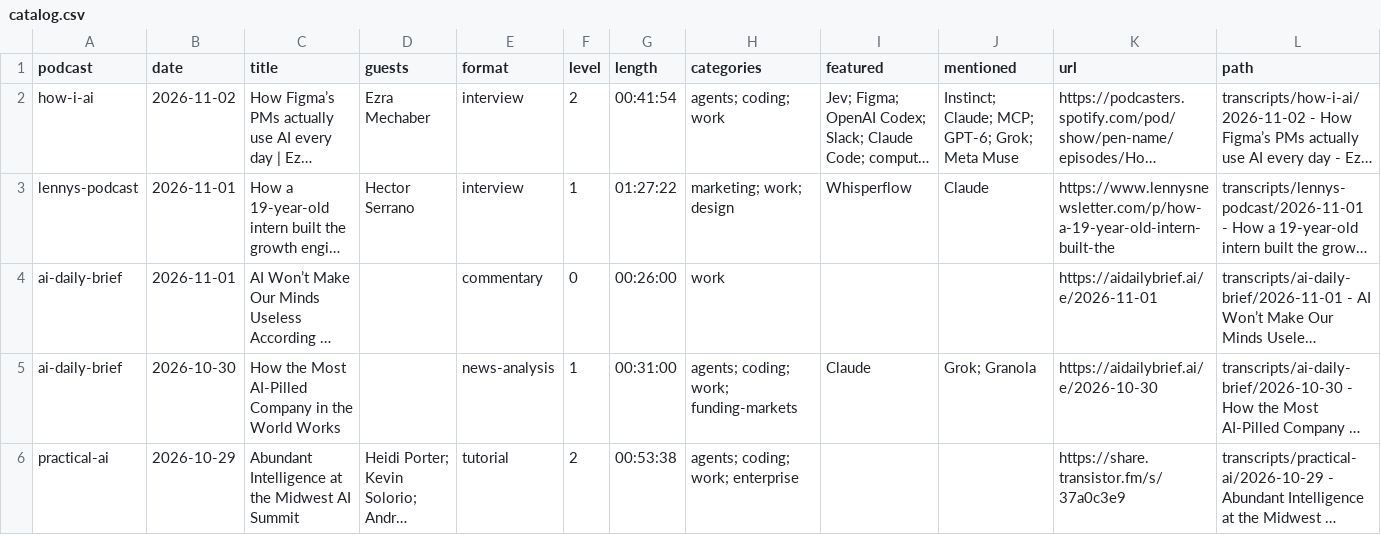
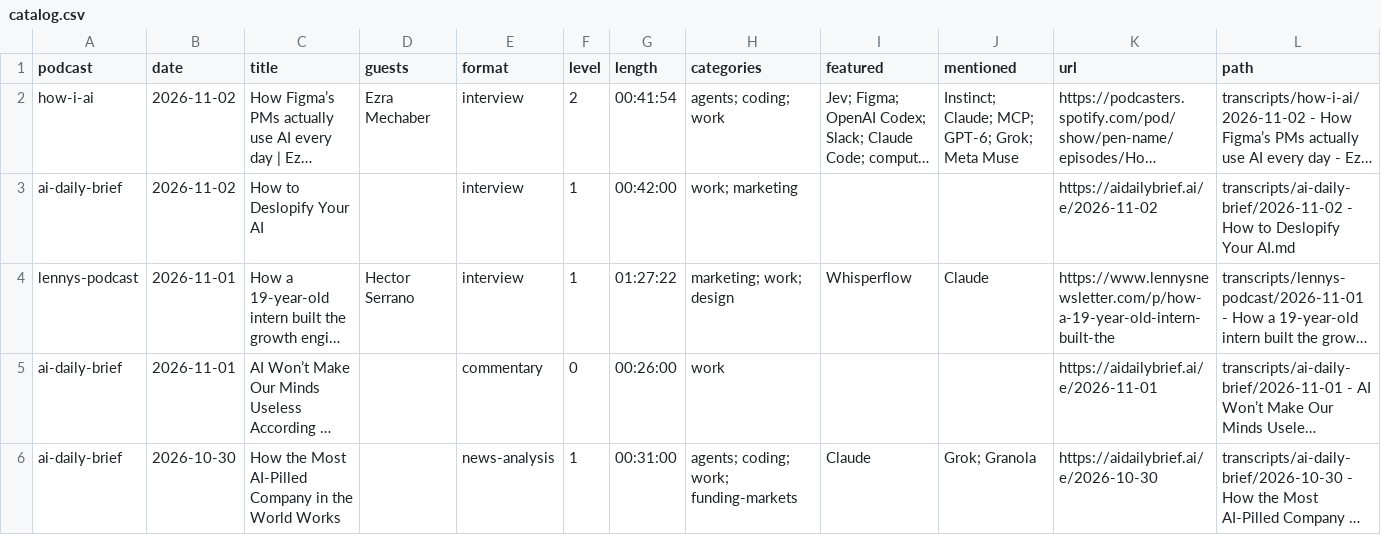
Before and after one commit to NikolasBM/PodScribe, a CSV file: catalog.csv, drawn as a sheet; only a part is shown; the shorter side is filled out with more unchanged rows; long unchanged cells end in …; the diff names each change by its address in the sheet, - before the commit and + after, or states it on an @@ line.

```diff
--- a/catalog.csv
+++ b/catalog.csv
+row 3: ai-daily-brief | 2026-11-02 | How to Deslopify Your AI |  | interview | 1 | 00:42:00 | work; marketing |  |  | https://aidailybrief.ai/e/2026-11-02 | transcripts/ai-daily-brief/2026-11-02 - How to Deslopify Your AI.md
```
Also changed, not shown: 2 other files.
